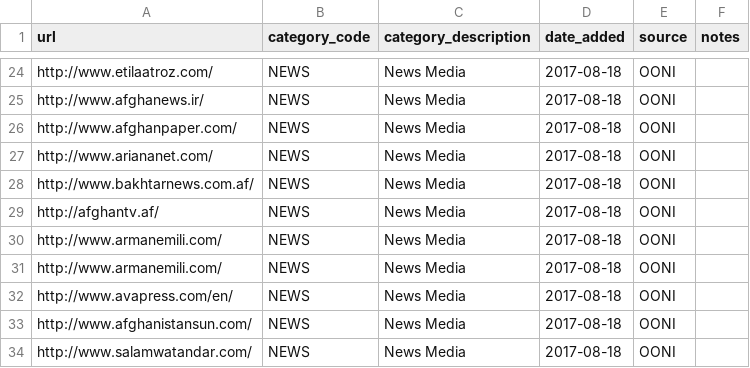
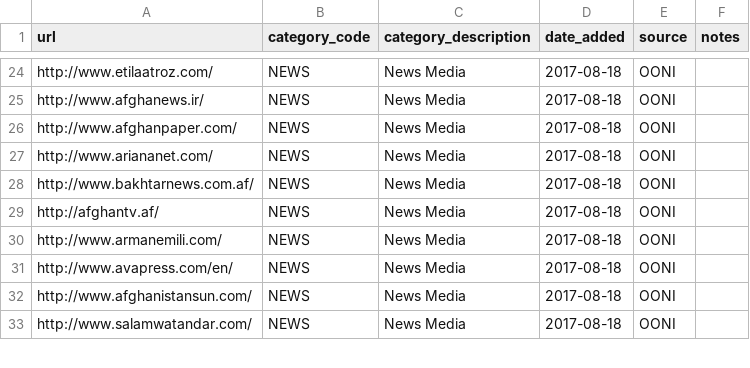
Before and after one commit to citizenlab/test-lists, a CSV file: lists/af.csv, drawn as a sheet; only a part is shown, gaps mark what is left out.

Commit message:
Deleted duplicate

```diff
--- a/lists/af.csv
+++ b/lists/af.csv
@@ -30,3 +30,2 @@ http://afghantv.af/,NEWS,News Media,2017-08-18,OONI,
 http://www.armanemili.com/,NEWS,News Media,2017-08-18,OONI,
-http://www.armanemili.com/,NEWS,News Media,2017-08-18,OONI,
 http://www.avapress.com/en/,NEWS,News Media,2017-08-18,OONI,
```
